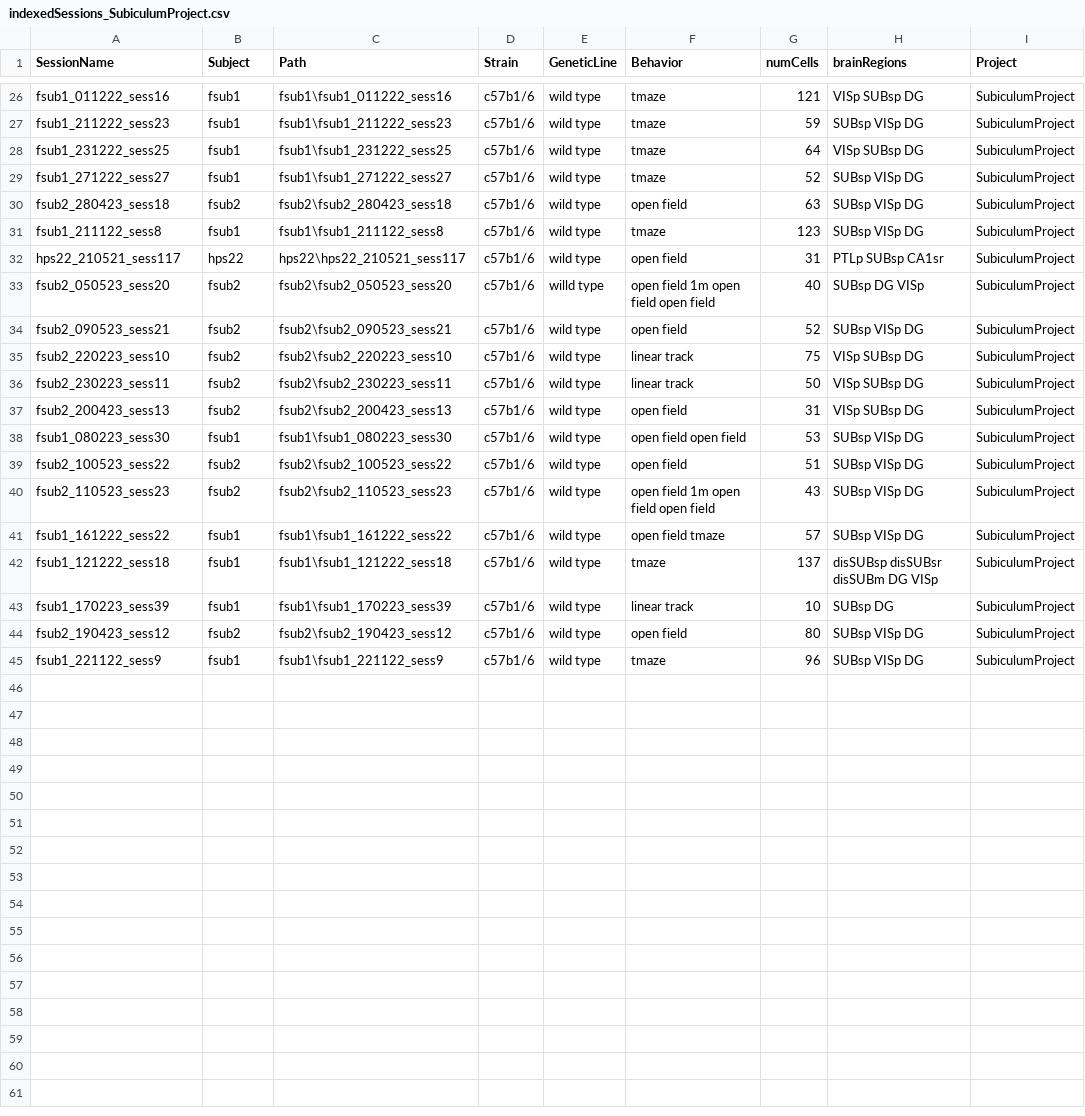
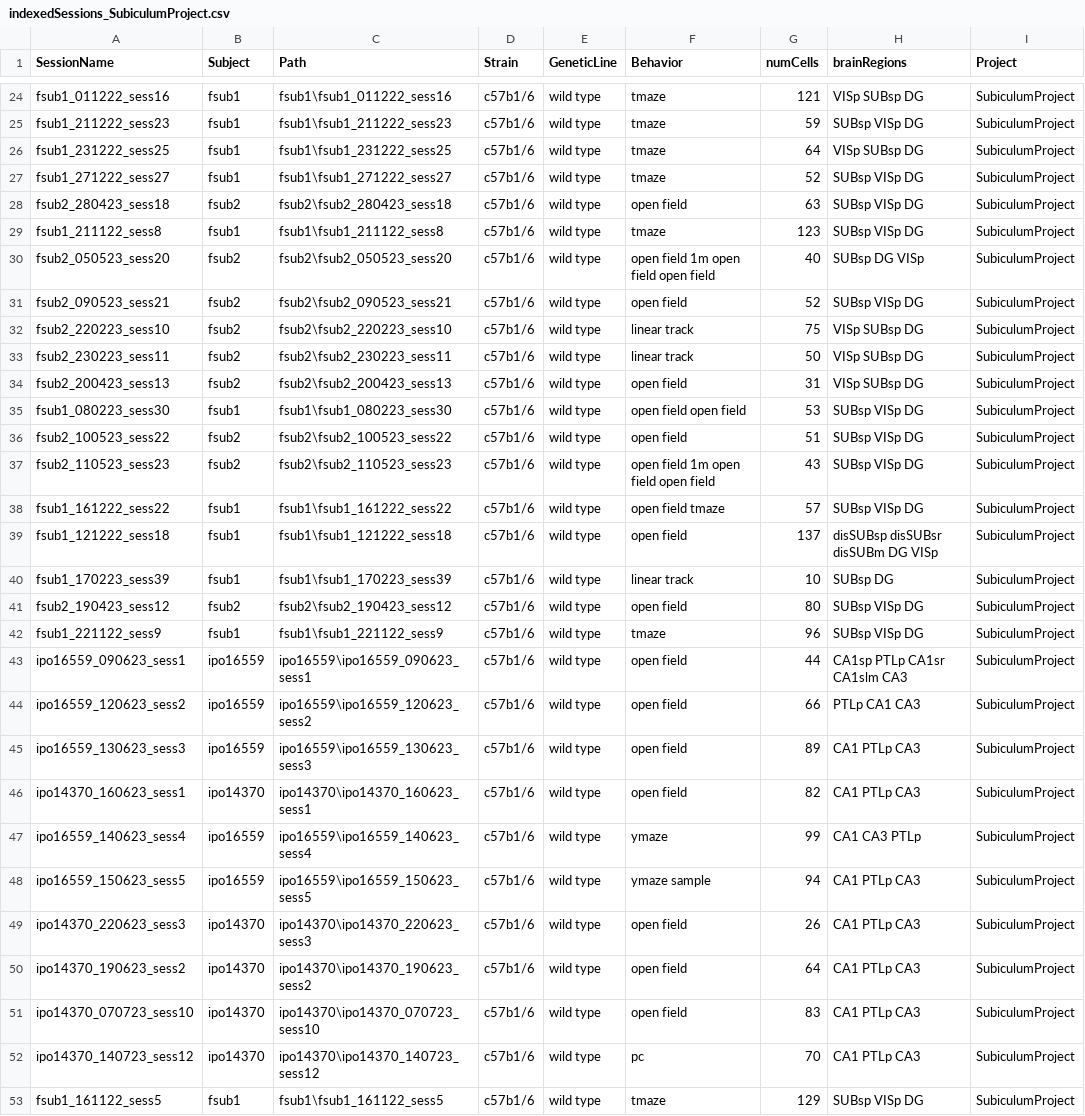
Before and after one commit to abadpablo/SubiculumProject, a CSV file: indexedSessions_SubiculumProject.csv, drawn as a sheet; only a part is shown, gaps mark what is left out; the diff covers the shown part only.

Commit message:
Added Session: fSUB1_161122_sess5

```diff
--- a/indexedSessions_SubiculumProject.csv
+++ b/indexedSessions_SubiculumProject.csv
@@ -31,4 +29,3 @@ fsub2_280423_sess18,fsub2,fsub2\fsub2_280423_sess18,c57b1/6,wild type,open field
 fsub1_211122_sess8,fsub1,fsub1\fsub1_211122_sess8,c57b1/6,wild type,tmaze,123,SUBsp VISp DG,SubiculumProject
-hps22_210521_sess117,hps22,hps22\hps22_210521_sess117,c57b1/6,wild type,open field,31,PTLp SUBsp CA1sr,SubiculumProject
-fsub2_050523_sess20,fsub2,fsub2\fsub2_050523_sess20,c57b1/6,willd type,open field 1m open field open field,40,SUBsp DG VISp,SubiculumProject
+fsub2_050523_sess20,fsub2,fsub2\fsub2_050523_sess20,c57b1/6,wild type,open field 1m open field open field,40,SUBsp DG VISp,SubiculumProject
 fsub2_090523_sess21,fsub2,fsub2\fsub2_090523_sess21,c57b1/6,wild type,open field,52,SUBsp VISp DG,SubiculumProject
@@ -41,3 +38,3 @@ fsub2_110523_sess23,fsub2,fsub2\fsub2_110523_sess23,c57b1/6,wild type,open field
 fsub1_161222_sess22,fsub1,fsub1\fsub1_161222_sess22,c57b1/6,wild type,open field tmaze,57,SUBsp VISp DG,SubiculumProject
-fsub1_121222_sess18,fsub1,fsub1\fsub1_121222_sess18,c57b1/6,wild type,tmaze,137,disSUBsp disSUBsr disSUBm DG VISp,SubiculumProject
+fsub1_121222_sess18,fsub1,fsub1\fsub1_121222_sess18,c57b1/6,wild type,open field,137,disSUBsp disSUBsr disSUBm DG VISp,SubiculumProject
 fsub1_170223_sess39,fsub1,fsub1\fsub1_170223_sess39,c57b1/6,wild type,linear track,10,SUBsp DG,SubiculumProject
@@ -45 +42,12 @@ fsub2_190423_sess12,fsub2,fsub2\fsub2_190423_sess12,c57b1/6,wild type,open field
 fsub1_221122_sess9,fsub1,fsub1\fsub1_221122_sess9,c57b1/6,wild type,tmaze,96,SUBsp VISp DG,SubiculumProject
+ipo16559_090623_sess1,ipo16559,ipo16559\ipo16559_090623_sess1,c57b1/6,wild type,open field,44,CA1sp PTLp CA1sr CA1slm CA3,SubiculumProject
+ipo16559_120623_sess2,ipo16559,ipo16559\ipo16559_120623_sess2,c57b1/6,wild type,open field,66,PTLp CA1 CA3,SubiculumProject
+ipo16559_130623_sess3,ipo16559,ipo16559\ipo16559_130623_sess3,c57b1/6,wild type,open field,89,CA1 PTLp CA3,SubiculumProject
+ipo14370_160623_sess1,ipo14370,ipo14370\ipo14370_160623_sess1,c57b1/6,wild type,open field,82,CA1 PTLp CA3,SubiculumProject
+ipo16559_140623_sess4,ipo16559,ipo16559\ipo16559_140623_sess4,c57b1/6,wild type,ymaze,99,CA1 CA3 PTLp,SubiculumProject
+ipo16559_150623_sess5,ipo16559,ipo16559\ipo16559_150623_sess5,c57b1/6,wild type,ymaze sample,94,CA1 PTLp CA3,SubiculumProject
+ipo14370_220623_sess3,ipo14370,ipo14370\ipo14370_220623_sess3,c57b1/6,wild type,open field,26,CA1 PTLp CA3,SubiculumProject
+ipo14370_190623_sess2,ipo14370,ipo14370\ipo14370_190623_sess2,c57b1/6,wild type,open field,64,CA1 PTLp CA3,SubiculumProject
+ipo14370_070723_sess10,ipo14370,ipo14370\ipo14370_070723_sess10,c57b1/6,wild type,open field,83,CA1 PTLp CA3,SubiculumProject
+ipo14370_140723_sess12,ipo14370,ipo14370\ipo14370_140723_sess12,c57b1/6,wild type,pc,70,CA1 PTLp CA3,SubiculumProject
+fsub1_161122_sess5,fsub1,fsub1\fsub1_161122_sess5,c57b1/6,wild type,tmaze,129,SUBsp VISp DG,SubiculumProject
```
Also changed, not shown: 2 removed rows and 2 edited cells elsewhere in this file.
